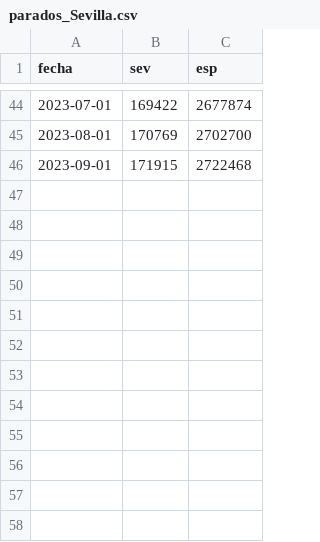
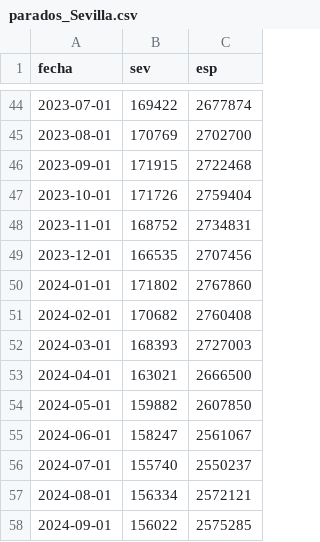
Before and after one commit to otoperalias/Coyuntura, a CSV file: clases/datos/parados_Sevilla.csv, drawn as a sheet; only a part is shown, gaps mark what is left out; the diff names each change by its address in the sheet, - before the commit and + after, or states it on an @@ line.

Commit message:
Add files via upload

```diff
--- a/clases/datos/parados_Sevilla.csv
+++ b/clases/datos/parados_Sevilla.csv
+row 47: 2023-10-01 | 171726 | 2759404
+row 48: 2023-11-01 | 168752 | 2734831
+row 49: 2023-12-01 | 166535 | 2707456
+row 50: 2024-01-01 | 171802 | 2767860
+row 51: 2024-02-01 | 170682 | 2760408
+row 52: 2024-03-01 | 168393 | 2727003
+row 53: 2024-04-01 | 163021 | 2666500
+row 54: 2024-05-01 | 159882 | 2607850
+row 55: 2024-06-01 | 158247 | 2561067
+row 56: 2024-07-01 | 155740 | 2550237
+row 57: 2024-08-01 | 156334 | 2572121
+row 58: 2024-09-01 | 156022 | 2575285
```
